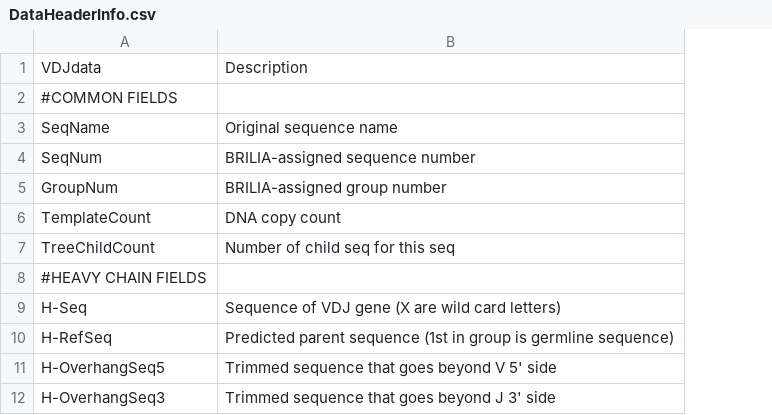
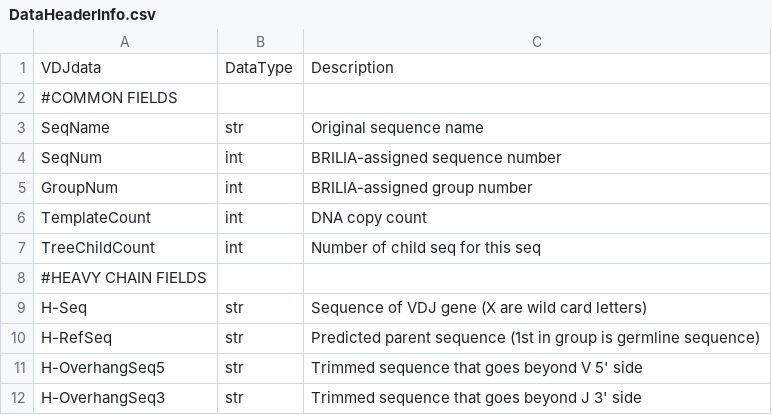
Before and after one commit to BHSAI/BRILIA, a CSV file: Tables/DataHeaderInfo.csv, drawn as a sheet; only a part is shown; the diff names each change by its address in the sheet, - before the commit and + after, or states it on an @@ line.

Commit message:
Sped up codes to load BRILIA output files by 5 folds by tracking data types in the table and code.

```diff
--- a/Tables/DataHeaderInfo.csv
+++ b/Tables/DataHeaderInfo.csv
+column B, rows 1-12: DataType |  | str | int | int | int | int |  | str | str | str | str
```
Also changed, not shown: 4 other files.
